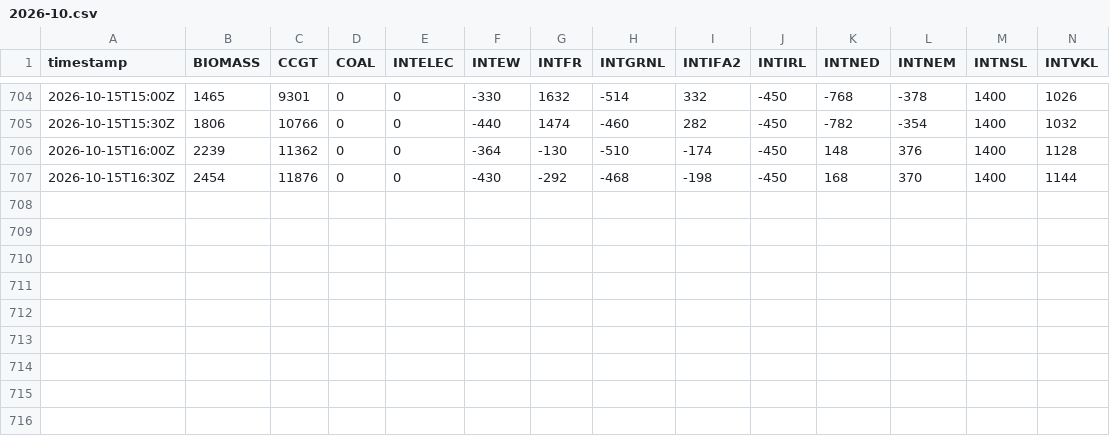
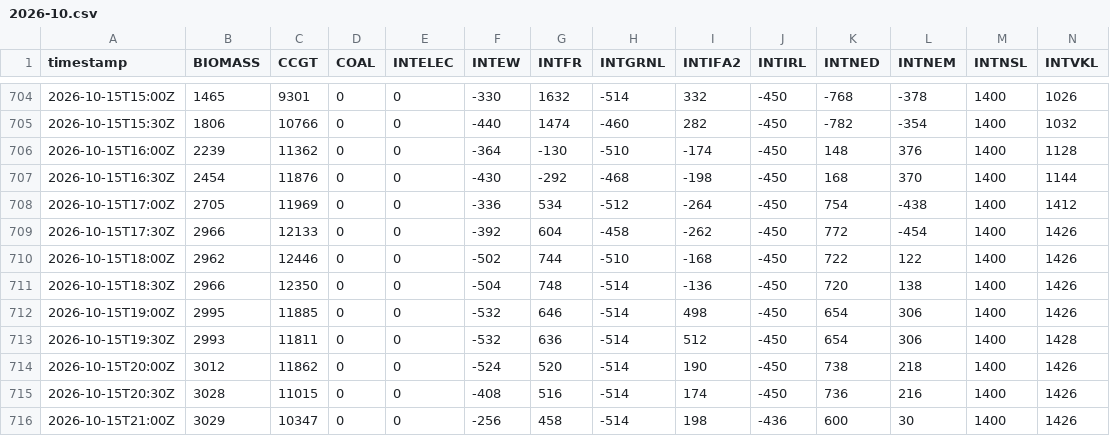
Before and after one commit to sweetluvz/Collectdata, a CSV file: data/energy/gb/generation/2026-10.csv, drawn as a sheet; only a part is shown, gaps mark what is left out; rows hold the shown columns only; the diff names each change by its address in the sheet, - before the commit and + after, or states it on an @@ line.

```diff
--- a/data/energy/gb/generation/2026-10.csv
+++ b/data/energy/gb/generation/2026-10.csv
+row 708: 2026-10-15T17:00Z | 2705 | 11969 | 0 | 0 | -336 | 534 | -512 | -264 | -450 | 754 | -438 | 1400 | 1412
+row 709: 2026-10-15T17:30Z | 2966 | 12133 | 0 | 0 | -392 | 604 | -458 | -262 | -450 | 772 | -454 | 1400 | 1426
+row 710: 2026-10-15T18:00Z | 2962 | 12446 | 0 | 0 | -502 | 744 | -510 | -168 | -450 | 722 | 122 | 1400 | 1426
+row 711: 2026-10-15T18:30Z | 2966 | 12350 | 0 | 0 | -504 | 748 | -514 | -136 | -450 | 720 | 138 | 1400 | 1426
+row 712: 2026-10-15T19:00Z | 2995 | 11885 | 0 | 0 | -532 | 646 | -514 | 498 | -450 | 654 | 306 | 1400 | 1426
+row 713: 2026-10-15T19:30Z | 2993 | 11811 | 0 | 0 | -532 | 636 | -514 | 512 | -450 | 654 | 306 | 1400 | 1428
+row 714: 2026-10-15T20:00Z | 3012 | 11862 | 0 | 0 | -524 | 520 | -514 | 190 | -450 | 738 | 218 | 1400 | 1426
+row 715: 2026-10-15T20:30Z | 3028 | 11015 | 0 | 0 | -408 | 516 | -514 | 174 | -450 | 736 | 216 | 1400 | 1426
+row 716: 2026-10-15T21:00Z | 3029 | 10347 | 0 | 0 | -256 | 458 | -514 | 198 | -436 | 600 | 30 | 1400 | 1426
```
Also changed, not shown: data/energy/gb/carbon_intensity/2026-10.csv, data/energy/gb/demand/2026-10.csv, 2 other files.
